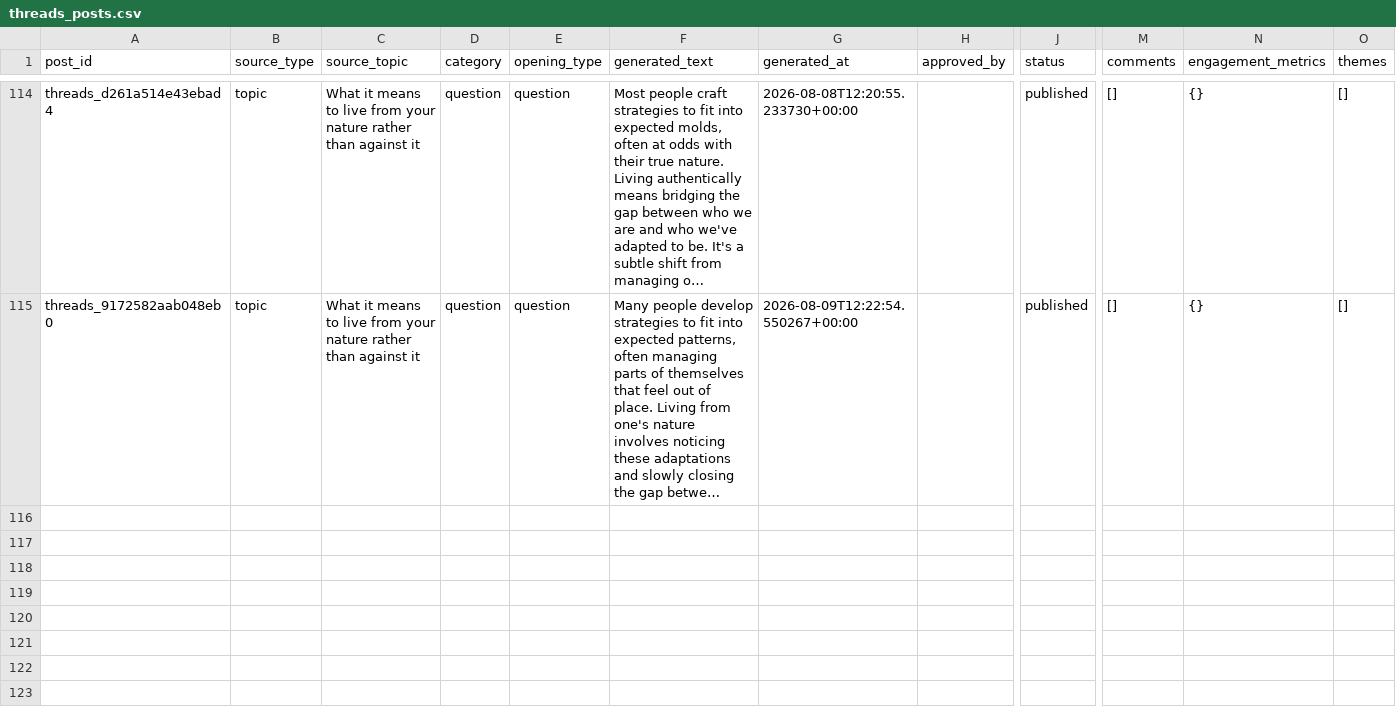
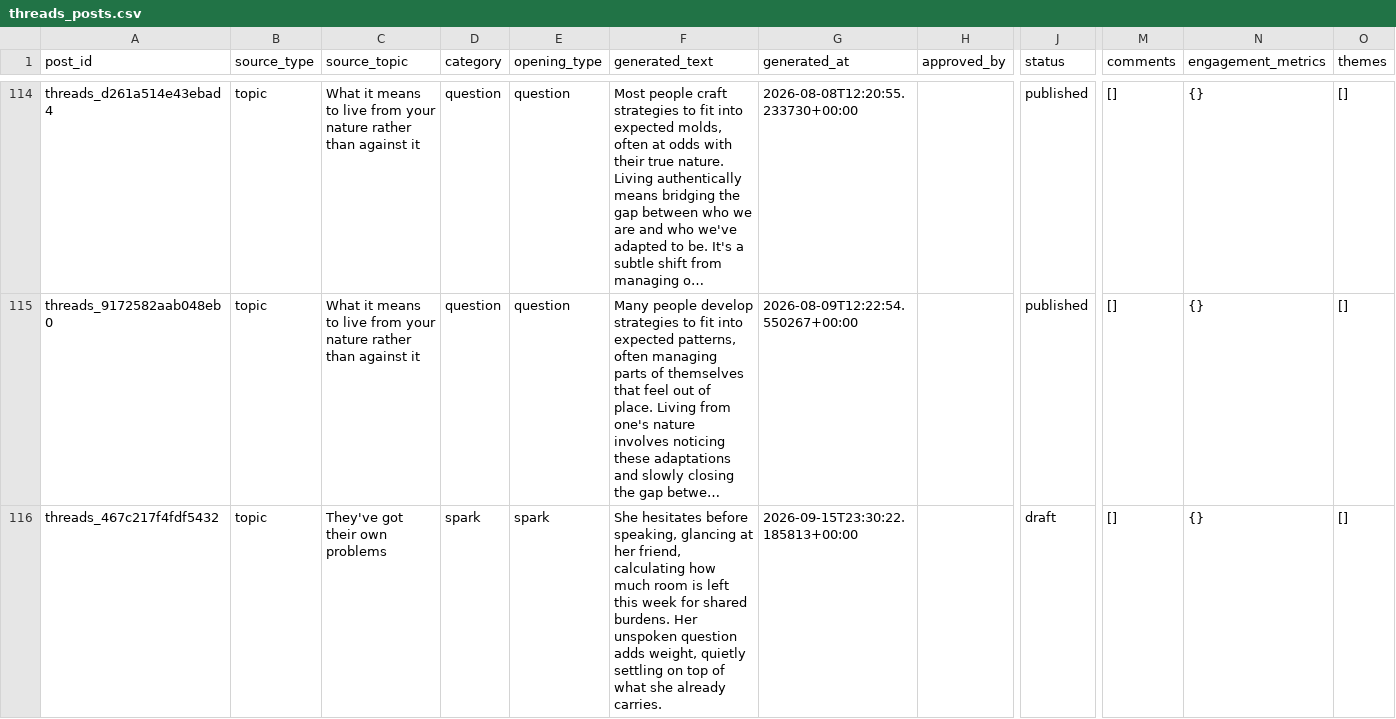
Before and after one commit to ValerieQA/clarity-lab-pipeline, a CSV file: data/threads_posts.csv, drawn as a sheet; only a part is shown, gaps mark what is left out; long unchanged cells end in …; rows hold the shown columns only; the diff names each change by its address in the sheet, - before the commit and + after, or states it on an @@ line.

Commit message:
🧵 Threads post: 2026-09-15 23:30

```diff
--- a/data/threads_posts.csv
+++ b/data/threads_posts.csv
+row 116: threads_467c217f4fdf5432 | topic | They've got their own problems | spark | spark | She hesitates before speaking, glancing at her friend, calculating how much room is left this week for shared burdens. Her unspoken question adds weight, quietly settling on top of what she already carries. | 2026-09-15T23:30:22.185813+00:00 |  | draft | [] | {} | []
```
